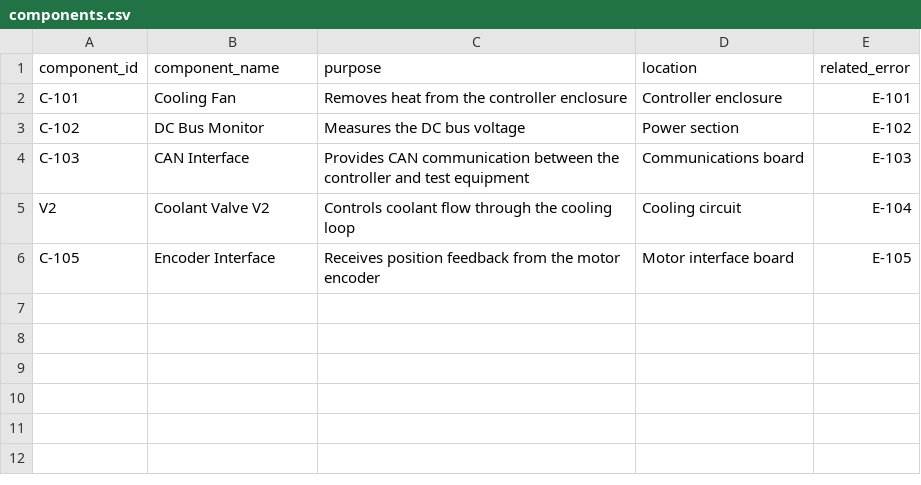
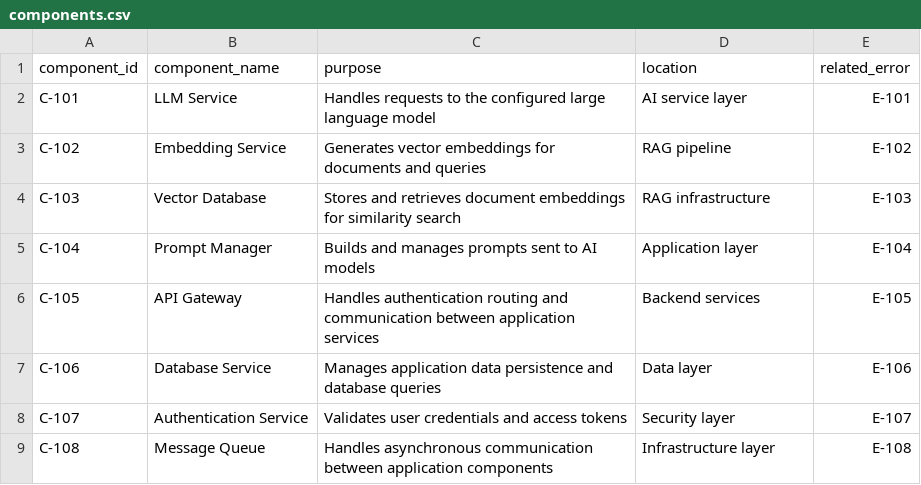
Before and after one commit to anurag-21-badwahe/Multimodel-support-agent, a CSV file: data/components.csv, drawn as a sheet.

```diff
--- a/data/components.csv
+++ b/data/components.csv
@@ -1,6 +1,9 @@
 component_id,component_name,purpose,location,related_error
-C-101,Cooling Fan,Removes heat from the controller enclosure,Controller enclosure,E-101
-C-102,DC Bus Monitor,Measures the DC bus voltage,Power section,E-102
-C-103,CAN Interface,Provides CAN communication between the controller and test equipment,Communications board,E-103
-V2,Coolant Valve V2,Controls coolant flow through the cooling loop,Cooling circuit,E-104
-C-105,Encoder Interface,Receives position feedback from the motor encoder,Motor interface board,E-105
+C-101,LLM Service,Handles requests to the configured large language model,AI service layer,E-101
+C-102,Embedding Service,Generates vector embeddings for documents and queries,RAG pipeline,E-102
+C-103,Vector Database,Stores and retrieves document embeddings for similarity search,RAG infrastructure,E-103
+C-104,Prompt Manager,Builds and manages prompts sent to AI models,Application layer,E-104
+C-105,API Gateway,Handles authentication routing and communication between application services,Backend services,E-105
+C-106,Database Service,Manages application data persistence and database queries,Data layer,E-106
+C-107,Authentication Service,Validates user credentials and access tokens,Security layer,E-107
+C-108,Message Queue,Handles asynchronous communication between application components,Infrastructure layer,E-108
```
Also changed, not shown: data/error_codes.csv, data/troubleshooting.csv, 1 other file.
